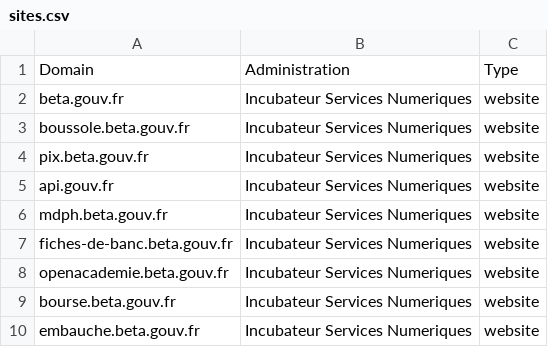
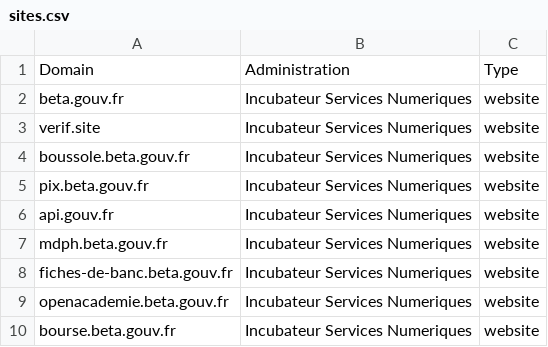
Before and after one commit to nbrohee/verif.site, a CSV file: data/sites.csv, drawn as a sheet; only a part is shown; the shorter side is filled out with more unchanged rows.

```diff
--- a/data/sites.csv
+++ b/data/sites.csv
@@ -2,2 +2,3 @@ Domain,Administration,Type
 beta.gouv.fr, Incubateur Services Numeriques, website
+verif.site, Incubateur Services Numeriques, website
 boussole.beta.gouv.fr, Incubateur Services Numeriques, website
```
Also changed, not shown: 5 other files.
